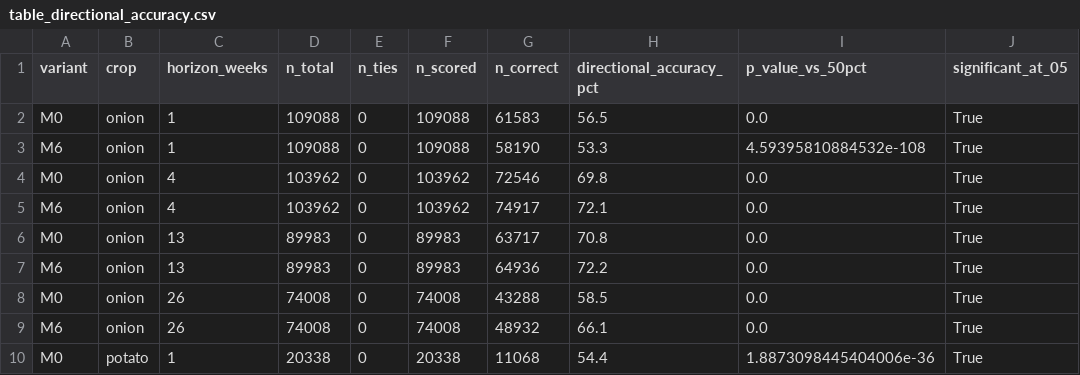
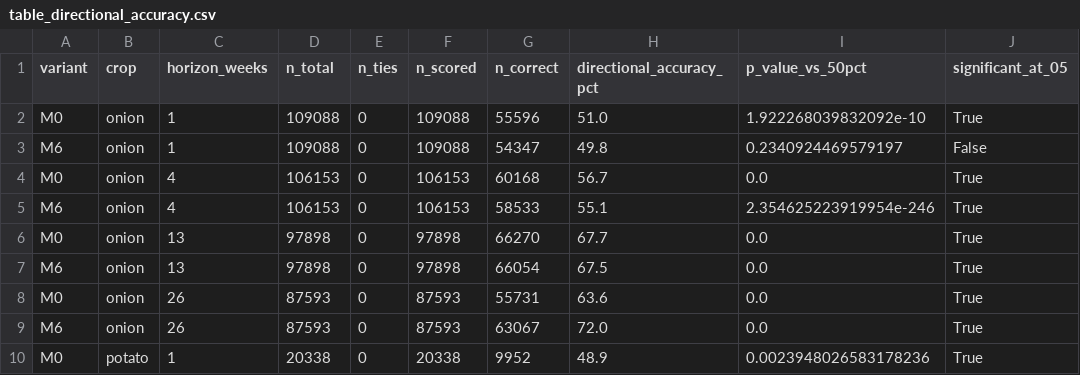
Before and after one commit to masroor01/TOP-Digital-Twin, a CSV file: Model_Output/table_directional_accuracy.csv, drawn as a sheet; only a part is shown; the diff covers the shown part only.

```diff
--- a/Model_Output/table_directional_accuracy.csv
+++ b/Model_Output/table_directional_accuracy.csv
@@ -1,10 +1,10 @@
 variant,crop,horizon_weeks,n_total,n_ties,n_scored,n_correct,directional_accuracy_pct,p_value_vs_50pct,significant_at_05
-M0,onion,1,109088,0,109088,61583,56.5,0.0,True
-M6,onion,1,109088,0,109088,58190,53.3,4.59395810884532e-108,True
-M0,onion,4,103962,0,103962,72546,69.8,0.0,True
-M6,onion,4,103962,0,103962,74917,72.1,0.0,True
-M0,onion,13,89983,0,89983,63717,70.8,0.0,True
-M6,onion,13,89983,0,89983,64936,72.2,0.0,True
-M0,onion,26,74008,0,74008,43288,58.5,0.0,True
-M6,onion,26,74008,0,74008,48932,66.1,0.0,True
-M0,potato,1,20338,0,20338,11068,54.4,1.8873098445404006e-36,True
+M0,onion,1,109088,0,109088,55596,51.0,1.922268039832092e-10,True
+M6,onion,1,109088,0,109088,54347,49.8,0.2340924469579197,False
+M0,onion,4,106153,0,106153,60168,56.7,0.0,True
+M6,onion,4,106153,0,106153,58533,55.1,2.354625223919954e-246,True
+M0,onion,13,97898,0,97898,66270,67.7,0.0,True
+M6,onion,13,97898,0,97898,66054,67.5,0.0,True
+M0,onion,26,87593,0,87593,55731,63.6,0.0,True
+M6,onion,26,87593,0,87593,63067,72.0,0.0,True
+M0,potato,1,20338,0,20338,9952,48.9,0.0023948026583178236,True
```
Also changed, not shown: 63 edited cells elsewhere in this file, 4 other files.
